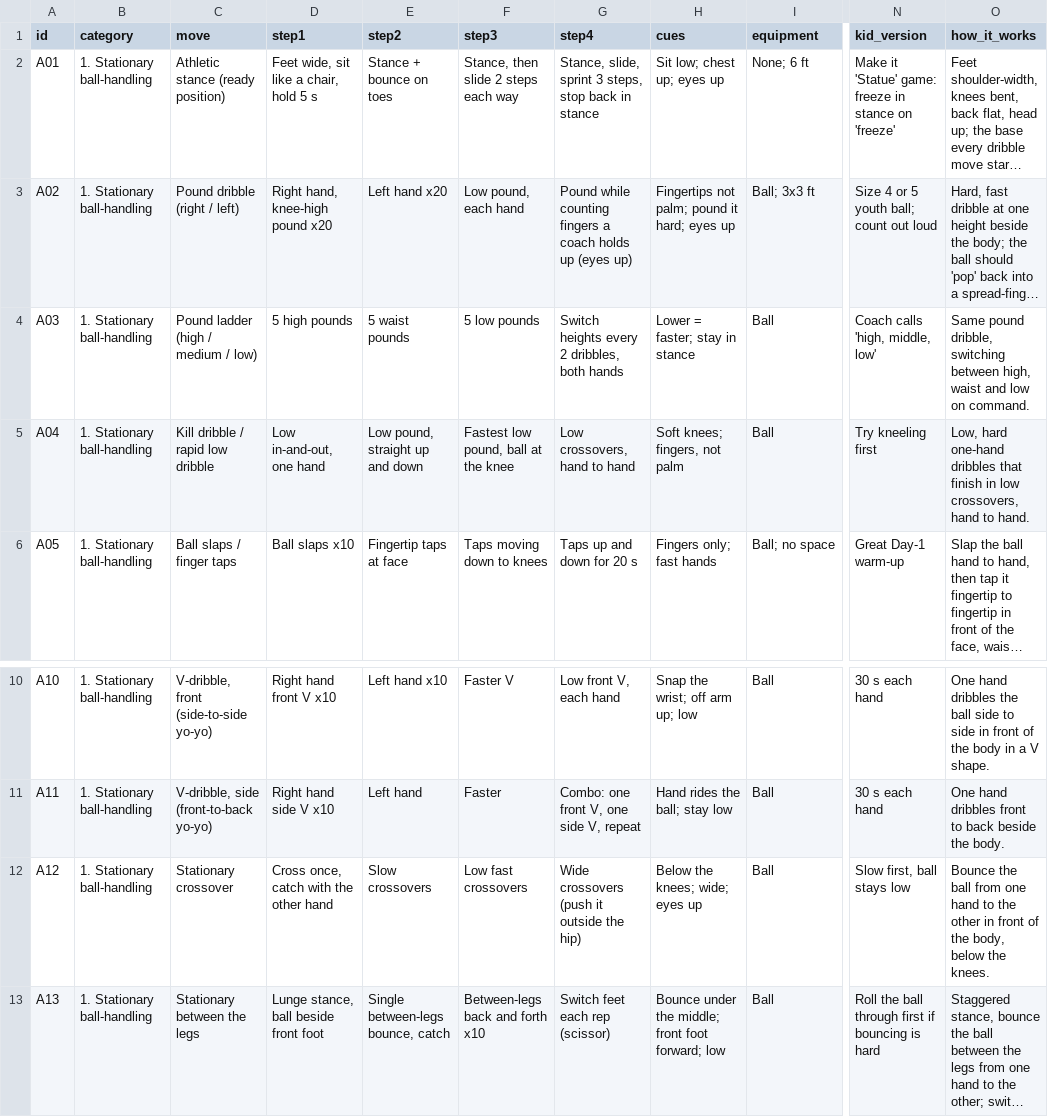
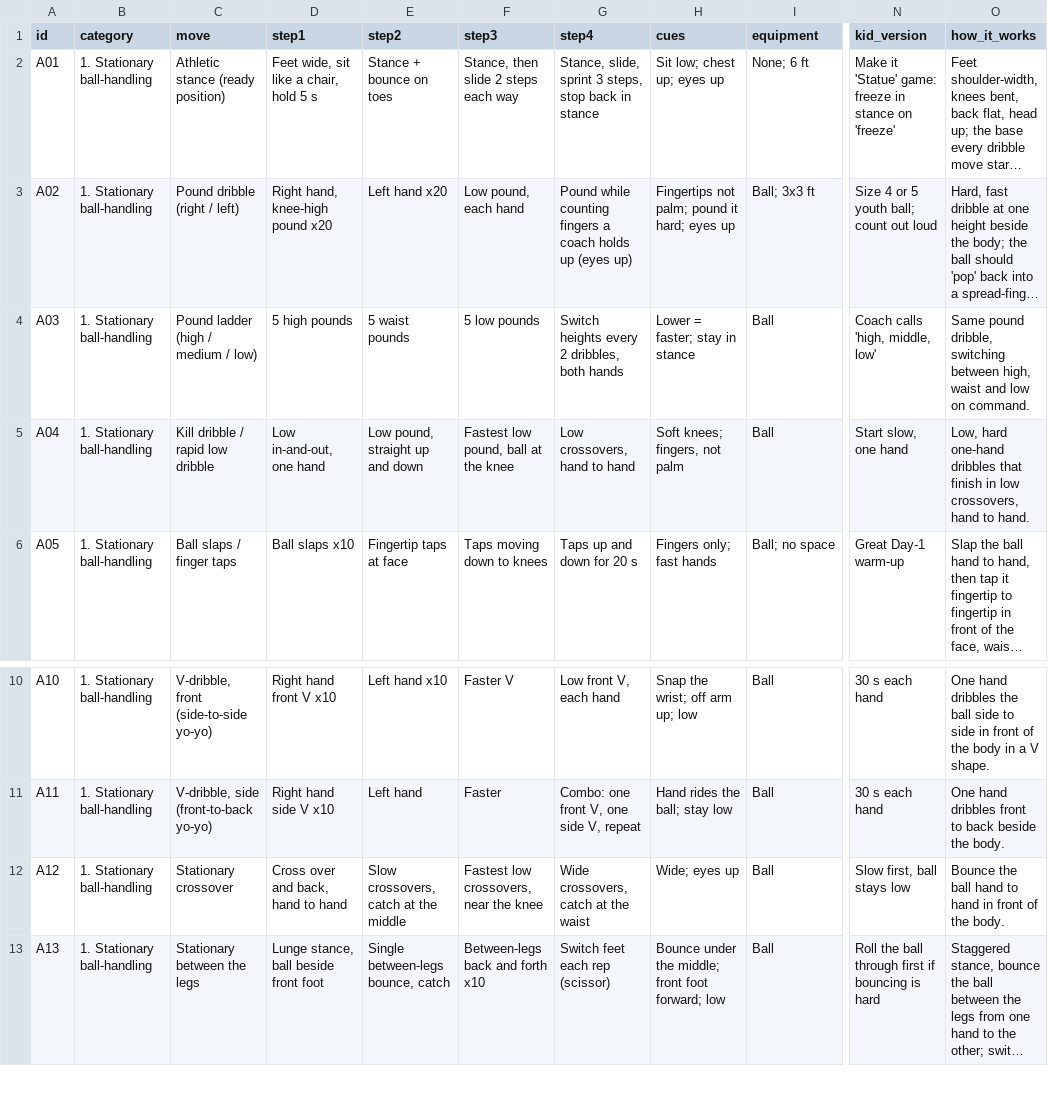
Before and after one commit to ryantsloper-bot/handleslab-site, a CSV file: data/challenge.csv, drawn as a sheet; only a part is shown, gaps mark what is left out; long unchanged cells end in …; the diff names each change by its address in the sheet, - before the commit and + after, or states it on an @@ line.

```diff
--- a/data/challenge.csv
+++ b/data/challenge.csv
-N5 (kid_version): Try kneeling first
+N5 (kid_version): Start slow, one hand
-D12 (step1): Cross once, catch with the other hand
+D12 (step1): Cross over and back, hand to hand
-E12 (step2): Slow crossovers
+E12 (step2): Slow crossovers, catch at the middle
-F12 (step3): Low fast crossovers
+F12 (step3): Fastest low crossovers, near the knee
-G12 (step4): Wide crossovers (push it outside the hip)
+G12 (step4): Wide crossovers, catch at the waist
-H12 (cues): Below the knees; wide; eyes up
+H12 (cues): Wide; eyes up
-O12 (how_it_works): …the ball from one hand to the other in front of the body, below the knees.
+O12 (how_it_works): …the ball hand to hand in front of the body.
```
Also changed, not shown: 3 other files.
